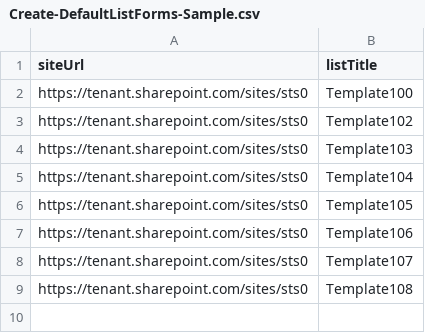
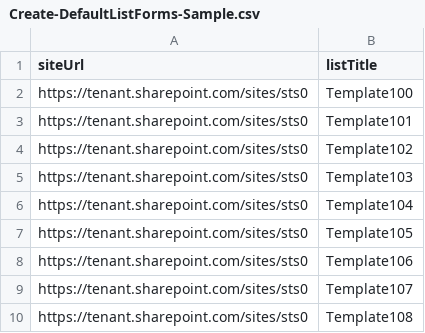
Before and after one commit to bschlintz/Scripts, a CSV file: Create-DefaultListForms-Sample.csv, drawn as a sheet; the diff names each change by its address in the sheet, - before the commit and + after, or states it on an @@ line.

```diff
--- a/Create-DefaultListForms-Sample.csv
+++ b/Create-DefaultListForms-Sample.csv
+row 3: https://tenant.sharepoint.com/sites/sts0 | Template101
```
Also changed, not shown: 1 other file.
